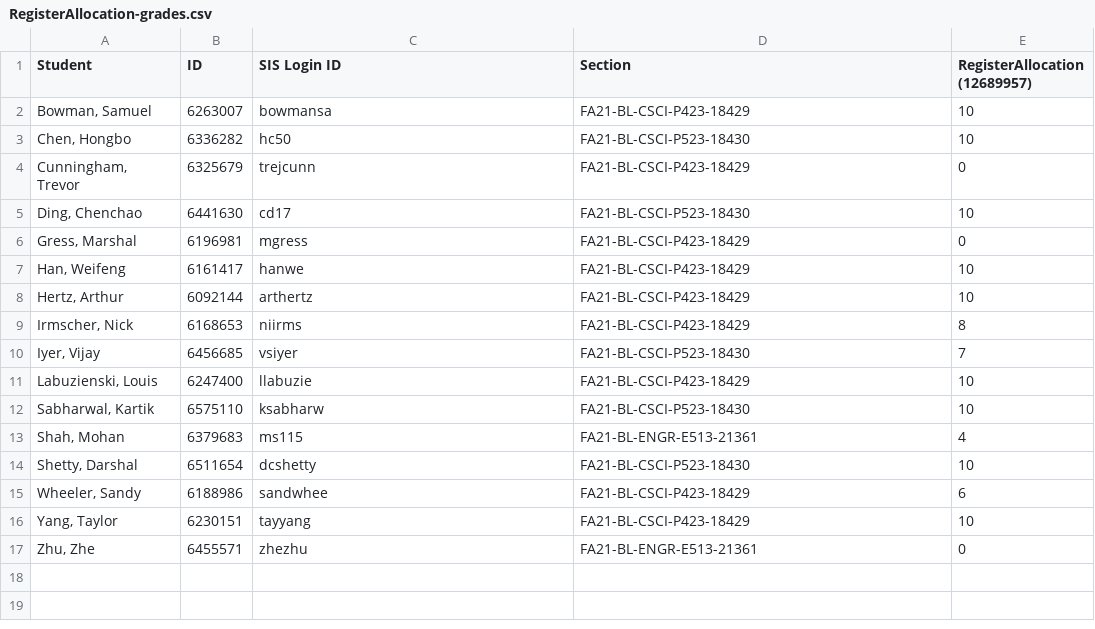
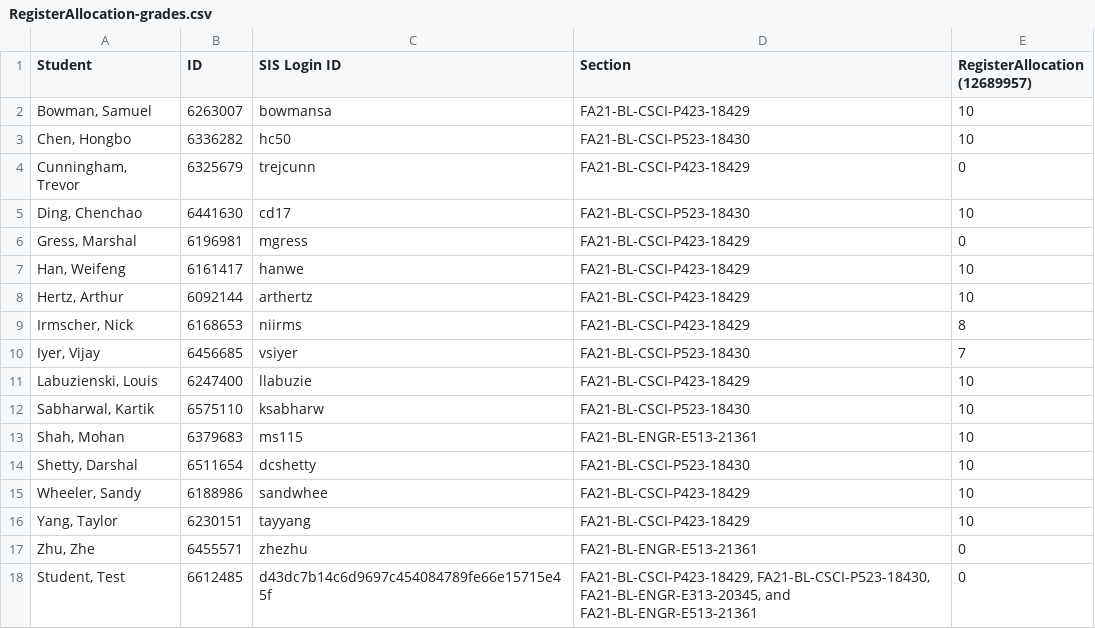
Before and after one commit to IUCompilerCourse/IU-Fall-2021, a CSV file: grades/RegisterAllocation-grades.csv, drawn as a sheet.

```diff
--- a/grades/RegisterAllocation-grades.csv
+++ b/grades/RegisterAllocation-grades.csv
@@ -12,6 +12,7 @@ Student,ID,SIS Login ID,Section,RegisterAllocation (12689957)
 "Sabharwal, Kartik",6575110,ksabharw,"FA21-BL-CSCI-P523-18430",10
-"Shah, Mohan",6379683,ms115,"FA21-BL-ENGR-E513-21361",4
+"Shah, Mohan",6379683,ms115,"FA21-BL-ENGR-E513-21361",10
 "Shetty, Darshal",6511654,dcshetty,"FA21-BL-CSCI-P523-18430",10
-"Wheeler, Sandy",6188986,sandwhee,"FA21-BL-CSCI-P423-18429",6
+"Wheeler, Sandy",6188986,sandwhee,"FA21-BL-CSCI-P423-18429",10
 "Yang, Taylor",6230151,tayyang,"FA21-BL-CSCI-P423-18429",10
 "Zhu, Zhe",6455571,zhezhu,"FA21-BL-ENGR-E513-21361",0
+"Student, Test",6612485,d43dc7b14c6d9697c454084789fe66e15715e45f,"FA21-BL-CSCI-P423-18429, FA21-BL-CSCI-P523-18430, FA21-BL-ENGR-E313-20345, and FA21-BL-ENGR-E513-21361",0
```
Also changed, not shown: grades/RegisterAllocationPython.csv, 1 other file.
